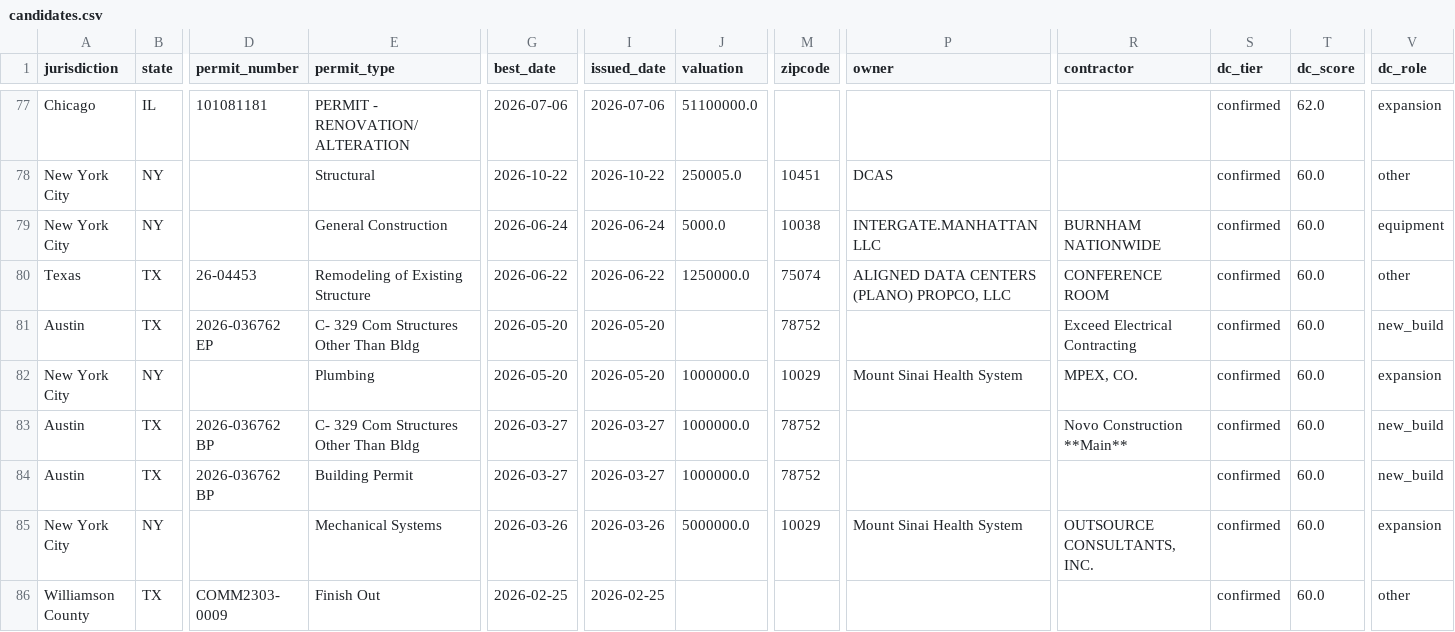
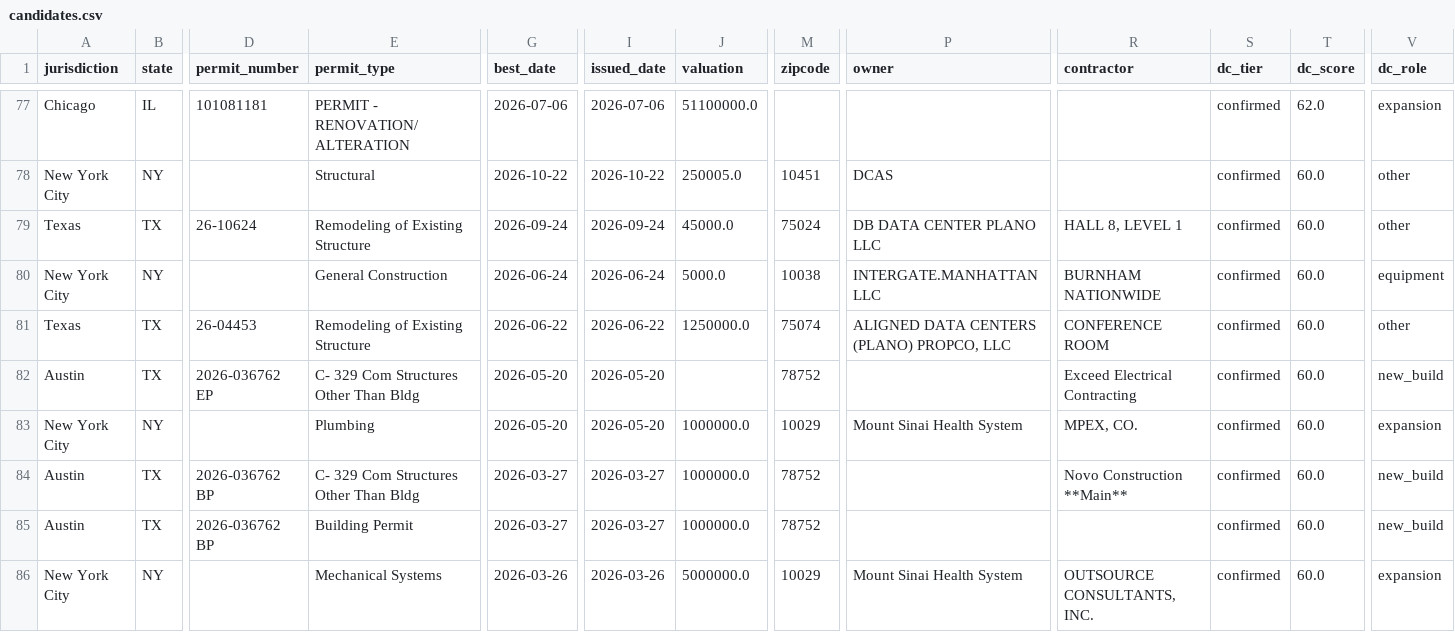
Before and after one commit to caseycerretani/lonemoose, a CSV file: data/candidates.csv, drawn as a sheet; only a part is shown, gaps mark what is left out; the shorter side is filled out with more unchanged rows; rows hold the shown columns only; the diff names each change by its address in the sheet, - before the commit and + after, or states it on an @@ line.

```diff
--- a/data/candidates.csv
+++ b/data/candidates.csv
+row 79: Texas | TX | 26-10624 | Remodeling of Existing Structure | 2026-09-24 | 2026-09-24 | 45000.0 | 75024 | DB DATA CENTER PLANO LLC | HALL 8, LEVEL 1 | confirmed | 60.0 | other
```
Also changed, not shown: 2 other files.
